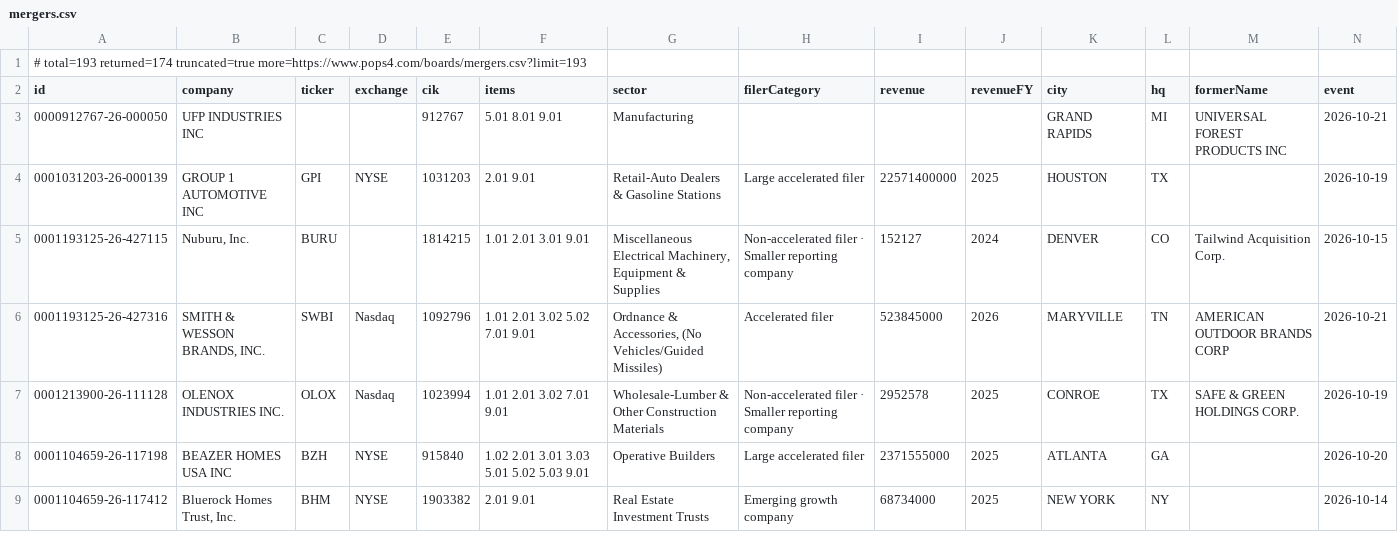
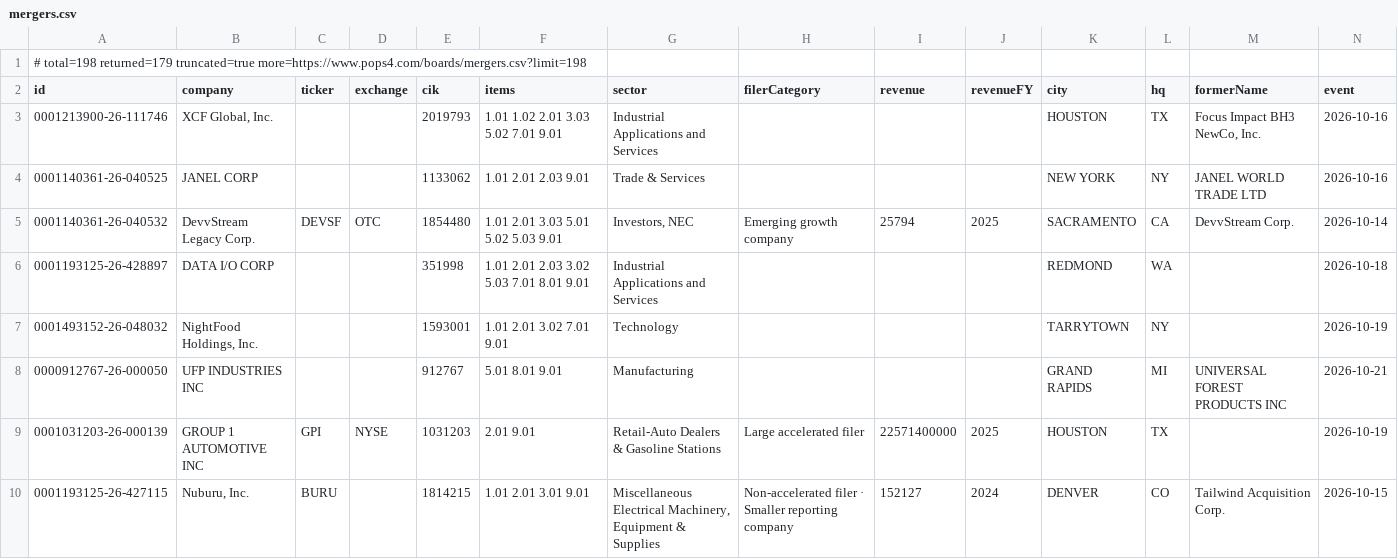
Before and after one commit to HuangGoodmanAgency/filing-boards, a CSV file: data/mergers.csv, drawn as a sheet; only a part is shown; the shorter side is filled out with more unchanged rows; rows hold the shown columns only; the diff names each change by its address in the sheet, - before the commit and + after, or states it on an @@ line.

```diff
--- a/data/mergers.csv
+++ b/data/mergers.csv
-A1 (id): # total=193 returned=174 truncated=true more=https://www.pops4.com/boards/mergers.csv?limit=193
+A1 (id): # total=198 returned=179 truncated=true more=https://www.pops4.com/boards/mergers.csv?limit=198
+row 3: 0001213900-26-111746 | XCF Global, Inc. |  |  | 2019793 | 1.01 1.02 2.01 3.03 5.02 7.01 9.01 | Industrial Applications and Services |  |  |  | HOUSTON | TX | Focus Impact BH3 NewCo, Inc. | 2026-10-16
+row 4: 0001140361-26-040525 | JANEL CORP |  |  | 1133062 | 1.01 2.01 2.03 9.01 | Trade & Services |  |  |  | NEW YORK | NY | JANEL WORLD TRADE LTD | 2026-10-16
+row 5: 0001140361-26-040532 | DevvStream Legacy Corp. | DEVSF | OTC | 1854480 | 1.01 2.01 3.03 5.01 5.02 5.03 9.01 | Investors, NEC | Emerging growth company | 25794 | 2025 | SACRAMENTO | CA | DevvStream Corp. | 2026-10-14
+row 6: 0001193125-26-428897 | DATA I/O CORP |  |  | 351998 | 1.01 2.01 2.03 3.02 5.03 7.01 8.01 9.01 | Industrial Applications and Services |  |  |  | REDMOND | WA |  | 2026-10-18
+row 7: 0001493152-26-048032 | NightFood Holdings, Inc. |  |  | 1593001 | 1.01 2.01 3.02 7.01 9.01 | Technology |  |  |  | TARRYTOWN | NY |  | 2026-10-19
```
Also changed, not shown: data/agreements.csv, data/annual-meetings.csv, 19 other files.
